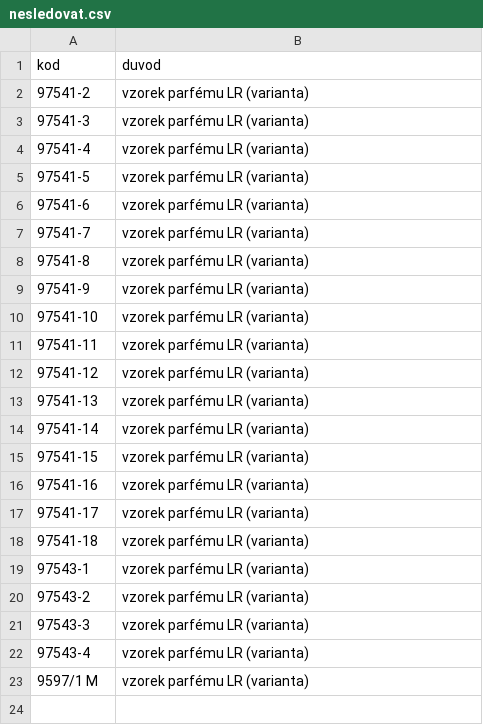
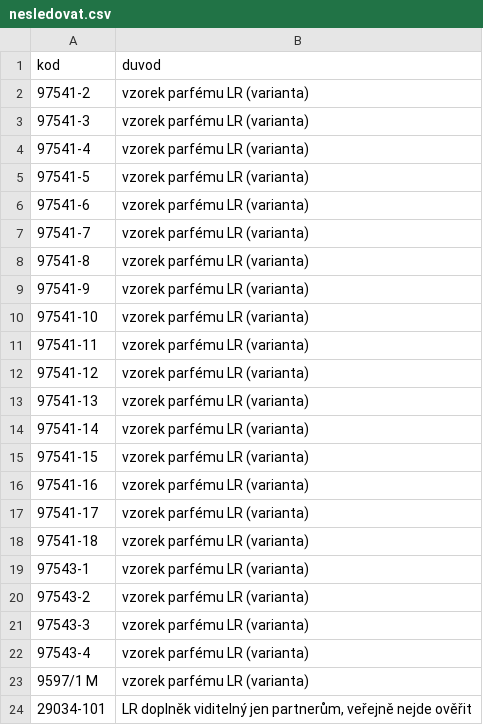
Before and after one commit to Stzboril/kosmetikaeva-sklad, a CSV file: data/nesledovat.csv, drawn as a sheet; the diff names each change by its address in the sheet, - before the commit and + after, or states it on an @@ line.

```diff
--- a/data/nesledovat.csv
+++ b/data/nesledovat.csv
+row 24: 29034-101 | LR doplněk viditelný jen partnerům, veřejně nejde ověřit
```
